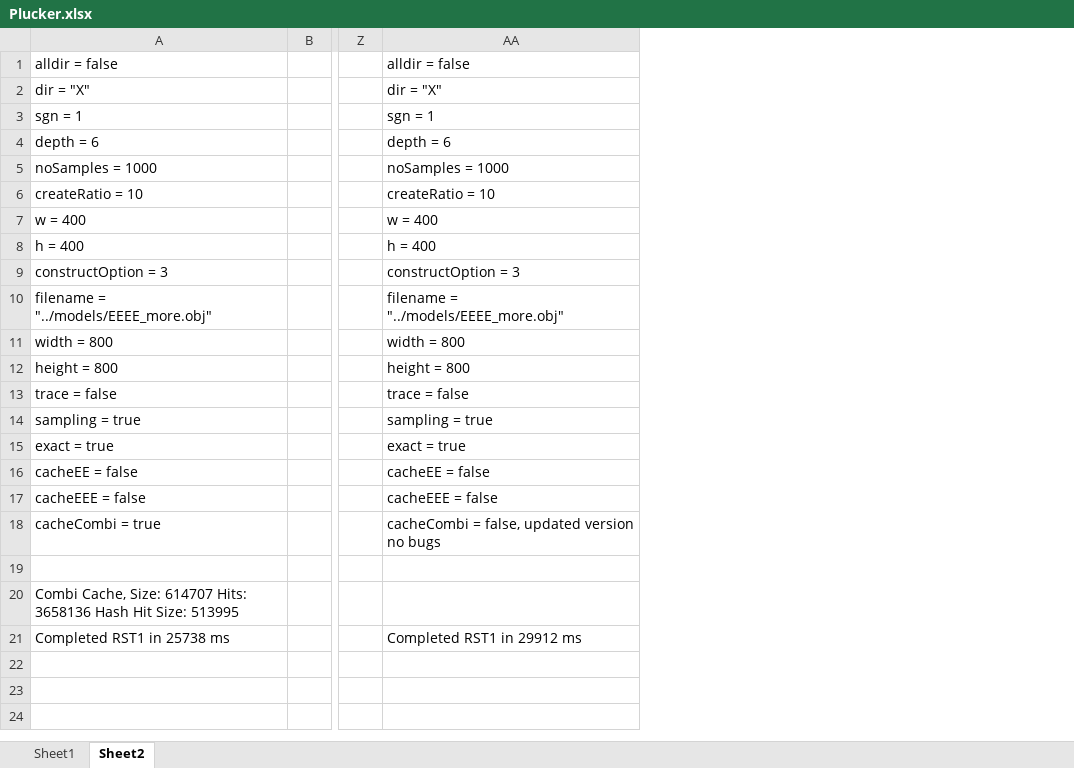
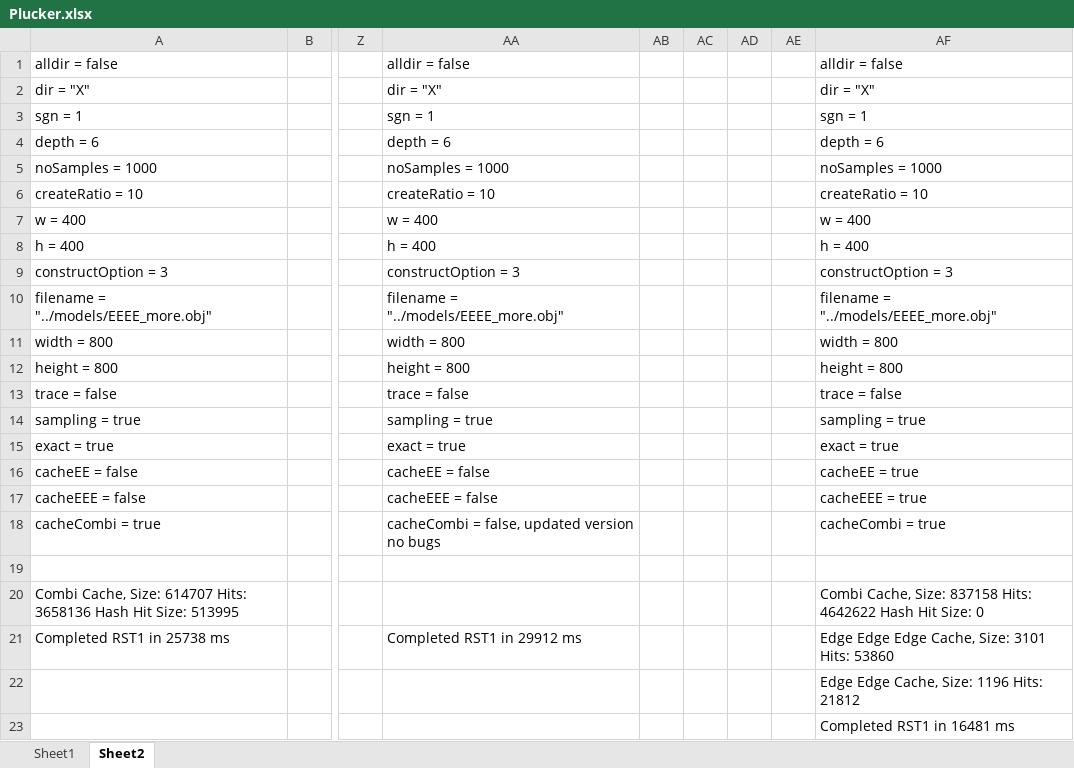
Before and after one commit to annemiekie/Plucker, an Excel workbook: Plucker.xlsx, sheet Sheet2, drawn as a sheet; only a part is shown, gaps mark what is left out; values as stored, in another font and other column widths than the file's, no borders; rows hold the shown columns only; the diff names each change by its address in the sheet, - before the commit and + after, or states it on an @@ line.

Commit message:
logging added to exact method same depth test everywhere in visibility check

```diff
--- a/Plucker.xlsx (sheet Sheet2)
+++ b/Plucker.xlsx (sheet Sheet2)
+column AB, empty
+column AC, empty
+column AD, empty
+column AE, empty
+column AF, rows 1-22: alldir = false | dir = "X" | sgn = 1 | depth = 6 | noSamples = 1000 | createRatio = 10 | w = 400 | h = 400 | constructOption = 3 | filename = "../models/EEEE_more.obj" | width = 800 | height = 800 | trace = false | sampling = true | exact = true | cacheEE = true | cacheEEE = true | cacheCombi = true |  | Combi Cache, Size: 837158 Hits: 4642622 Hash Hit Size: 0 | Edge Edge Edge Cache, Size: 3101 Hits: 53860 | Edge Edge Cache, Size: 1196 Hits: 21812
+row 23:  |  |  |  |  |  |  |  | Completed RST1 in 16481 ms
```
Also changed, not shown: 16 other files.
